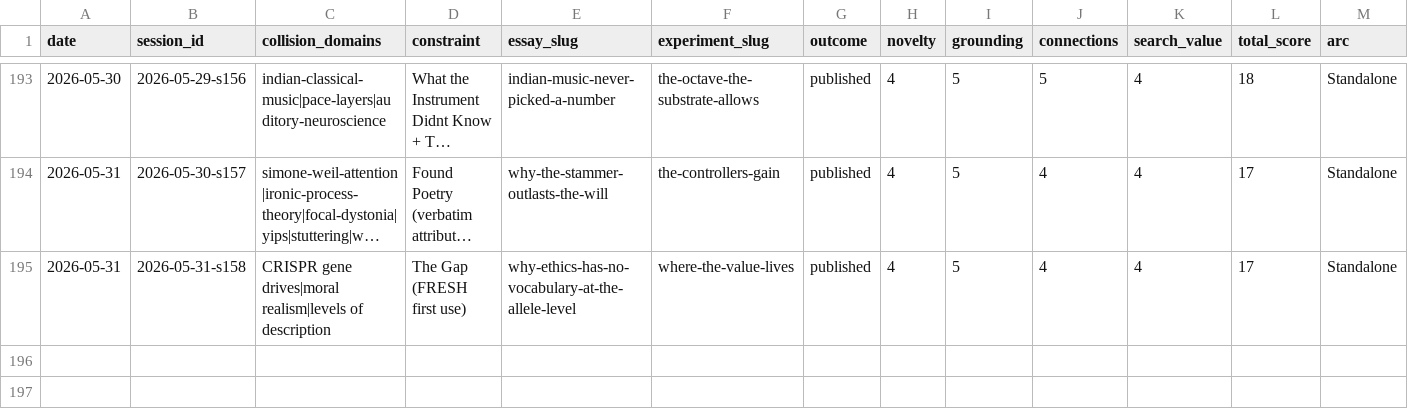
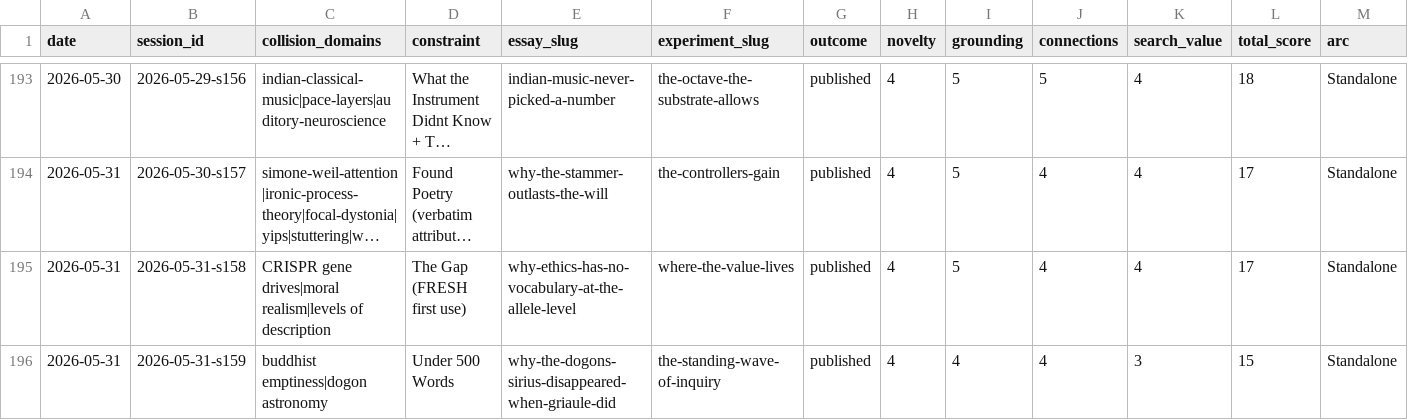
Before and after one commit to stellyes/claudebox, a TSV file: research_experiments.tsv, drawn as a sheet; only a part is shown, gaps mark what is left out; long unchanged cells end in …; rows hold the shown columns only; the diff names each change by its address in the sheet, - before the commit and + after, or states it on an @@ line.

```diff
--- a/research_experiments.tsv
+++ b/research_experiments.tsv
+row 196: 2026-05-31 | 2026-05-31-s159 | buddhist emptiness|dogon astronomy | Under 500 Words | why-the-dogons-sirius-disappeared-when-griaule-did | the-standing-wave-of-inquiry | published | 4 | 4 | 4 | 3 | 15 | Standalone
```
Also changed, not shown: 24 other files.
